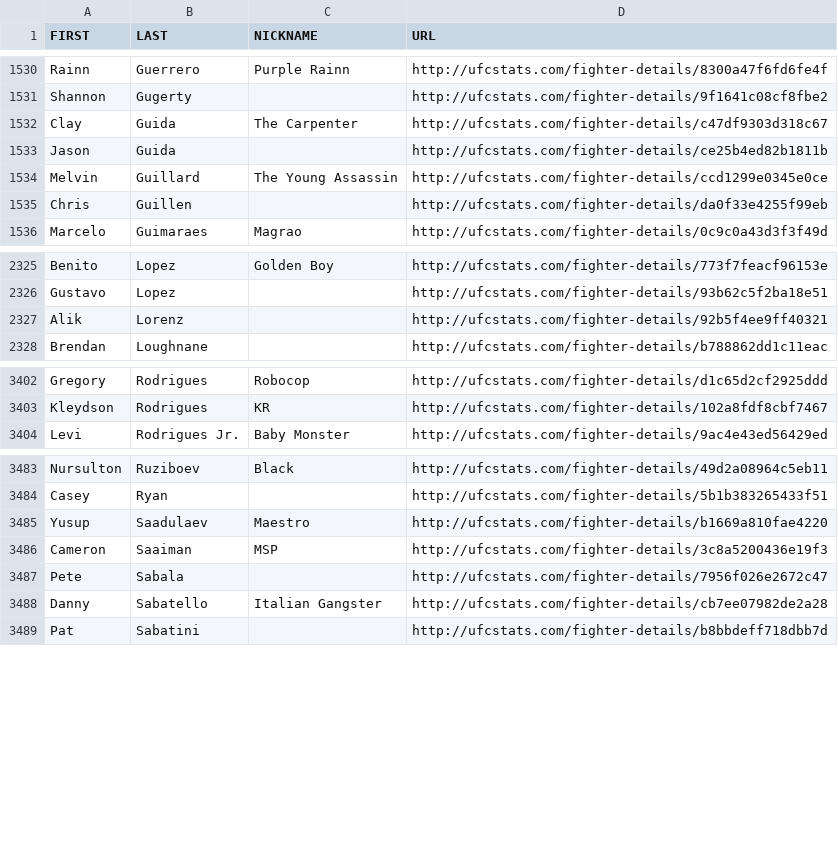
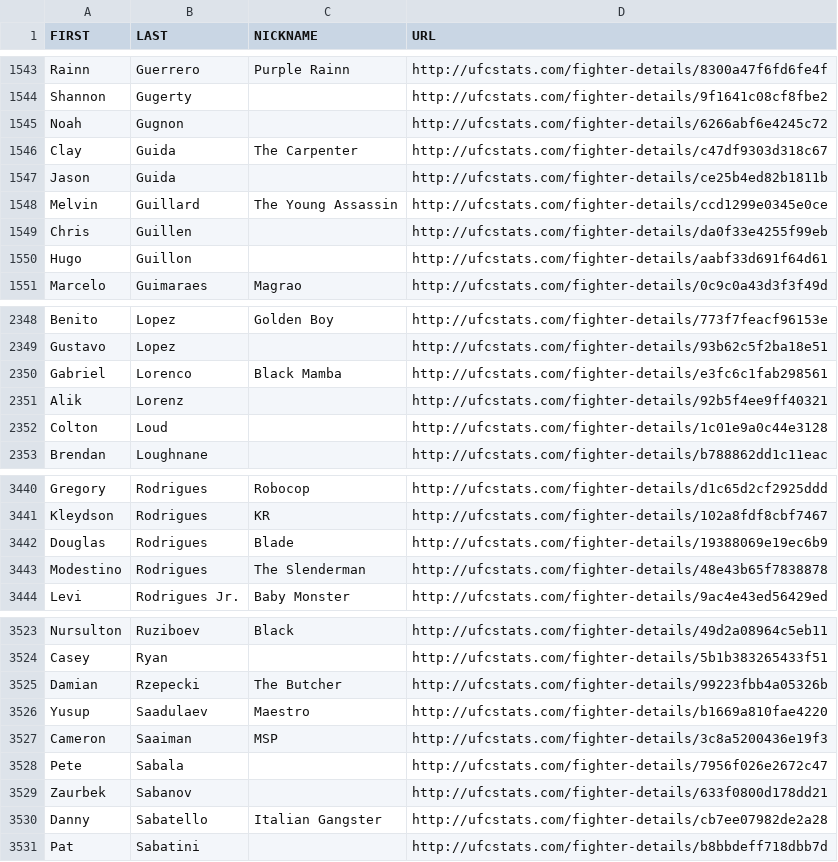
Before and after one commit to AadiKenwar1/UFC-Matchup-Predictor, a CSV file: data/ufc_fighter_details.csv, drawn as a sheet; only a part is shown, gaps mark what is left out; the diff covers the shown part only; the diff names each change by its address in the sheet, - before the commit and + after, or states it on an @@ line.

```diff
--- a/data/ufc_fighter_details.csv
+++ b/data/ufc_fighter_details.csv
+row 1545: Noah | Gugnon |  | http://ufcstats.com/fighter-details/6266abf6e4245c72
+row 1550: Hugo | Guillon |  | http://ufcstats.com/fighter-details/aabf33d691f64d61
+row 2350: Gabriel | Lorenco | Black Mamba | http://ufcstats.com/fighter-details/e3fc6c1fab298561
+row 2352: Colton | Loud |  | http://ufcstats.com/fighter-details/1c01e9a0c44e3128
+row 3442: Douglas | Rodrigues | Blade | http://ufcstats.com/fighter-details/19388069e19ec6b9
+row 3443: Modestino | Rodrigues | The Slenderman | http://ufcstats.com/fighter-details/48e43b65f7838878
+row 3525: Damian | Rzepecki | The Butcher | http://ufcstats.com/fighter-details/99223fbb4a05326b
+row 3529: Zaurbek | Sabanov |  | http://ufcstats.com/fighter-details/633f0800d178dd21
```
Also changed, not shown: 40 added rows elsewhere in this file, data/ufc_fighter_tott.csv, scrape_ufc_stats-main/ufc_fighter_details.csv, 2 other files.
